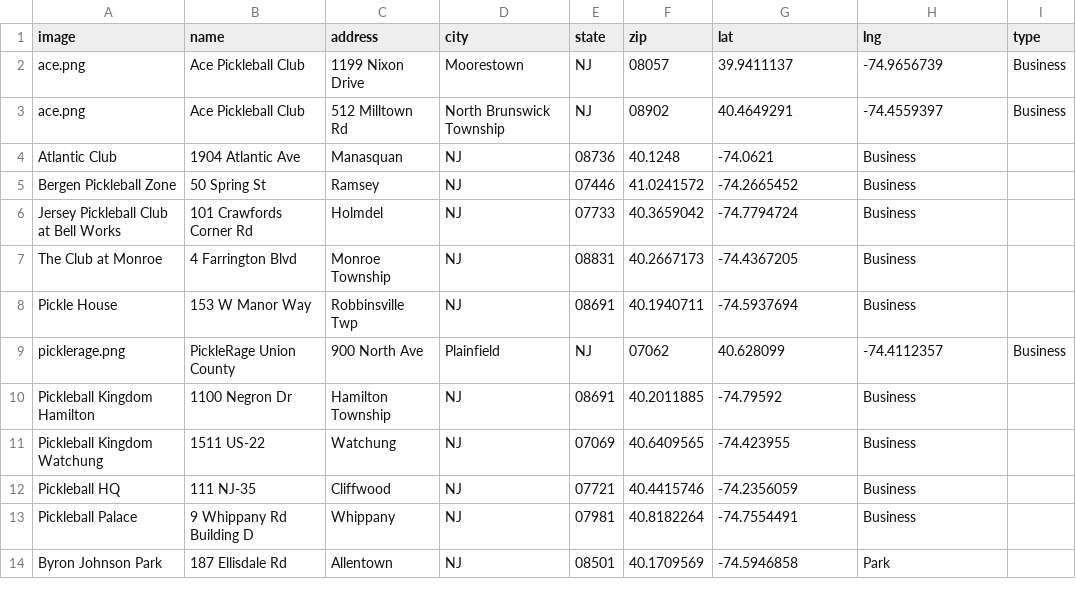
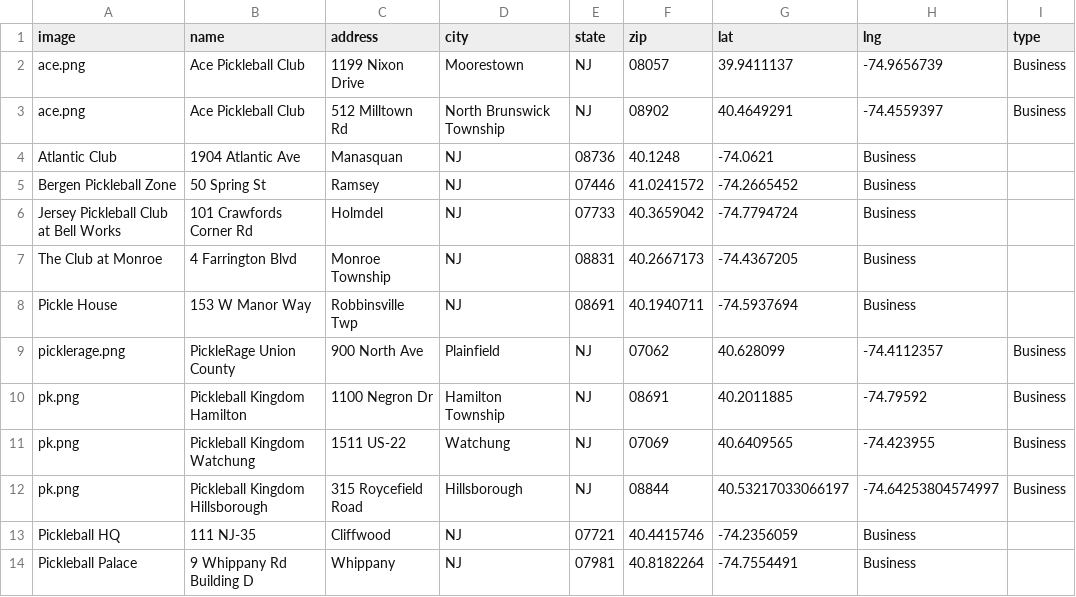
Before and after one commit to andrewrelic/pickleball-finder, a CSV file: locations-nj.csv, drawn as a sheet; only a part is shown; the shorter side is filled out with more unchanged rows; removed rows and columns are numbered as before the commit, all else as after; the diff names each change by its address in the sheet, - before the commit and + after, or states it on an @@ line.

Commit message:
Update locations-nj.csv

```diff
--- a/locations-nj.csv
+++ b/locations-nj.csv
-row 10: Pickleball Kingdom Hamilton | 1100 Negron Dr | Hamilton Township | NJ | 08691 | 40.2011885 | -74.79592 | Business
-row 11: Pickleball Kingdom Watchung | 1511 US-22 | Watchung | NJ | 07069 | 40.6409565 | -74.423955 | Business
+row 10: pk.png | Pickleball Kingdom Hamilton | 1100 Negron Dr | Hamilton Township | NJ | 08691 | 40.2011885 | -74.79592 | Business
+row 11: pk.png | Pickleball Kingdom Watchung | 1511 US-22 | Watchung | NJ | 07069 | 40.6409565 | -74.423955 | Business
+row 12: pk.png | Pickleball Kingdom Hillsborough | 315 Roycefield Road | Hillsborough | NJ | 08844 | 40.53217033066197 | -74.64253804574997 | Business
```
